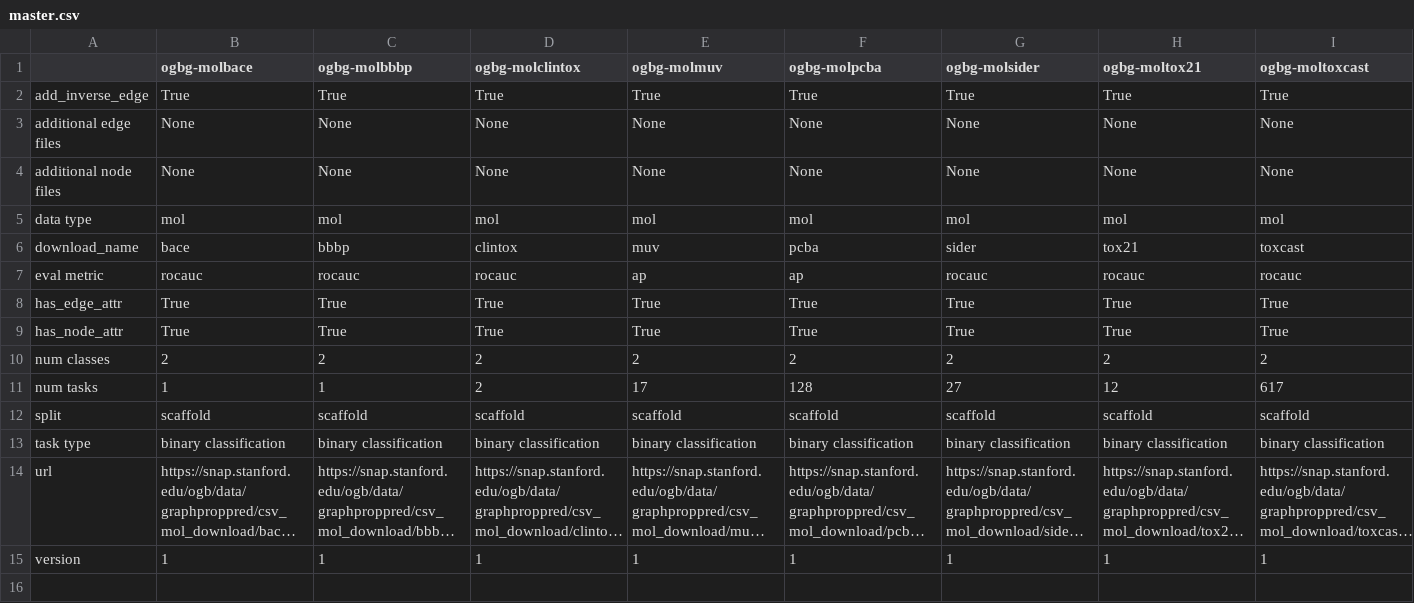
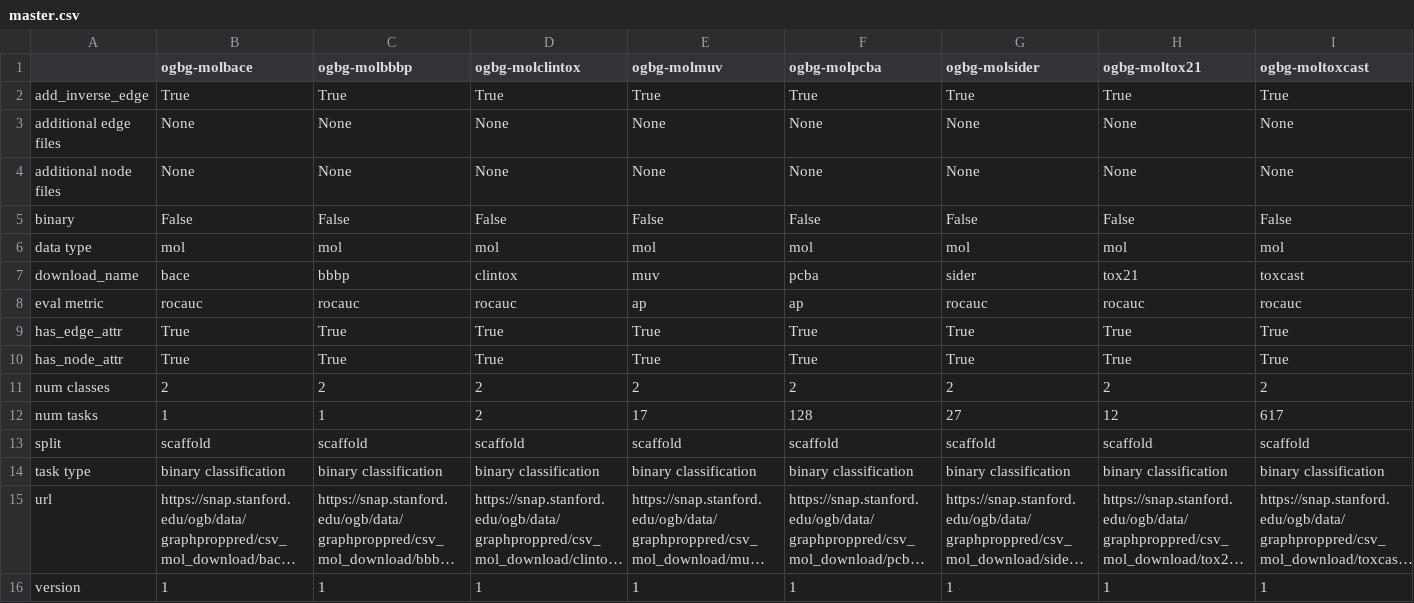
Before and after one commit to snap-stanford/ogb, a CSV file: ogb/graphproppred/master.csv, drawn as a sheet; only a part is shown; long unchanged cells end in …; rows hold the shown columns only; the diff names each change by its address in the sheet, - before the commit and + after, or states it on an @@ line.

Commit message:
add binary tag

```diff
--- a/ogb/graphproppred/master.csv
+++ b/ogb/graphproppred/master.csv
+row 5: binary | False | False | False | False | False | False | False | False
```
Also changed, not shown: ogb/linkproppred/master.csv, ogb/nodeproppred/master.csv, 3 other files.
